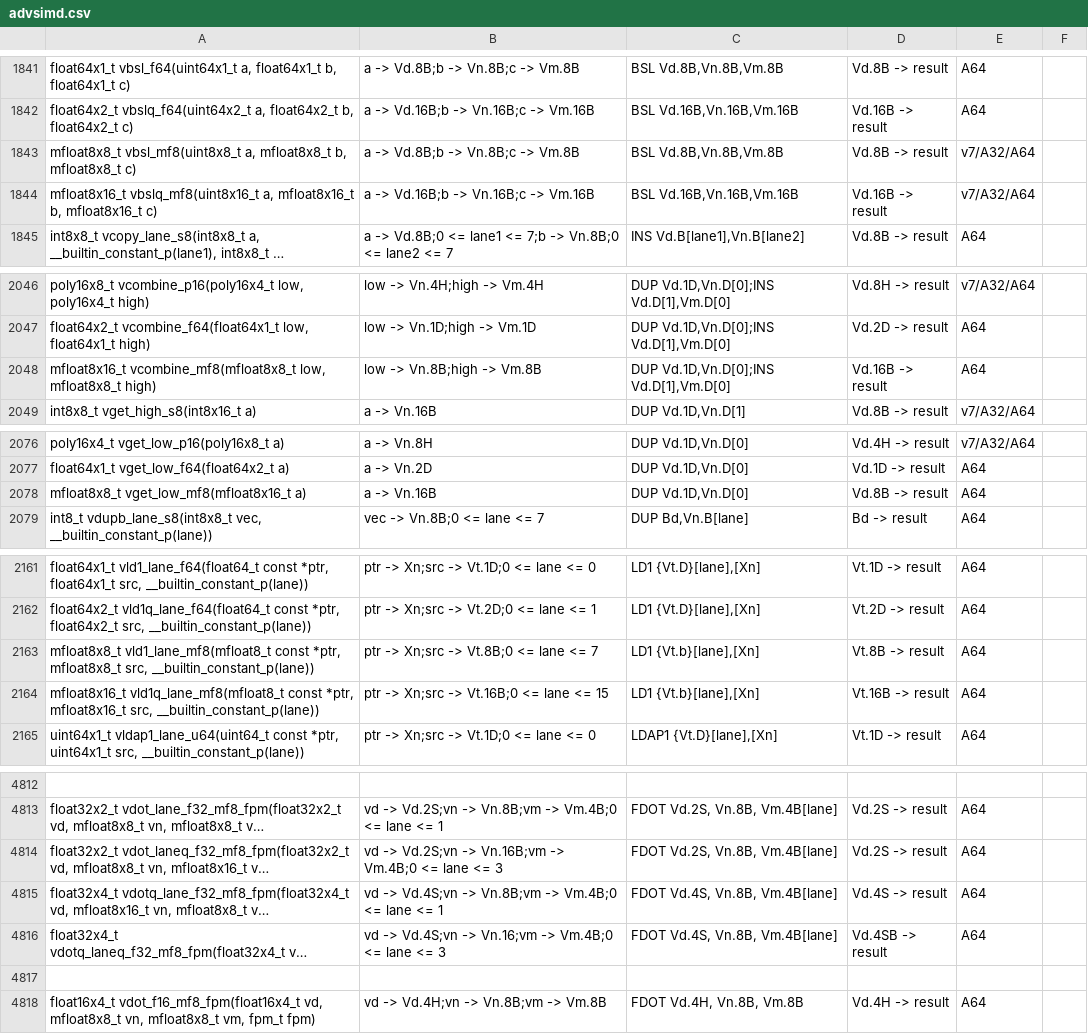
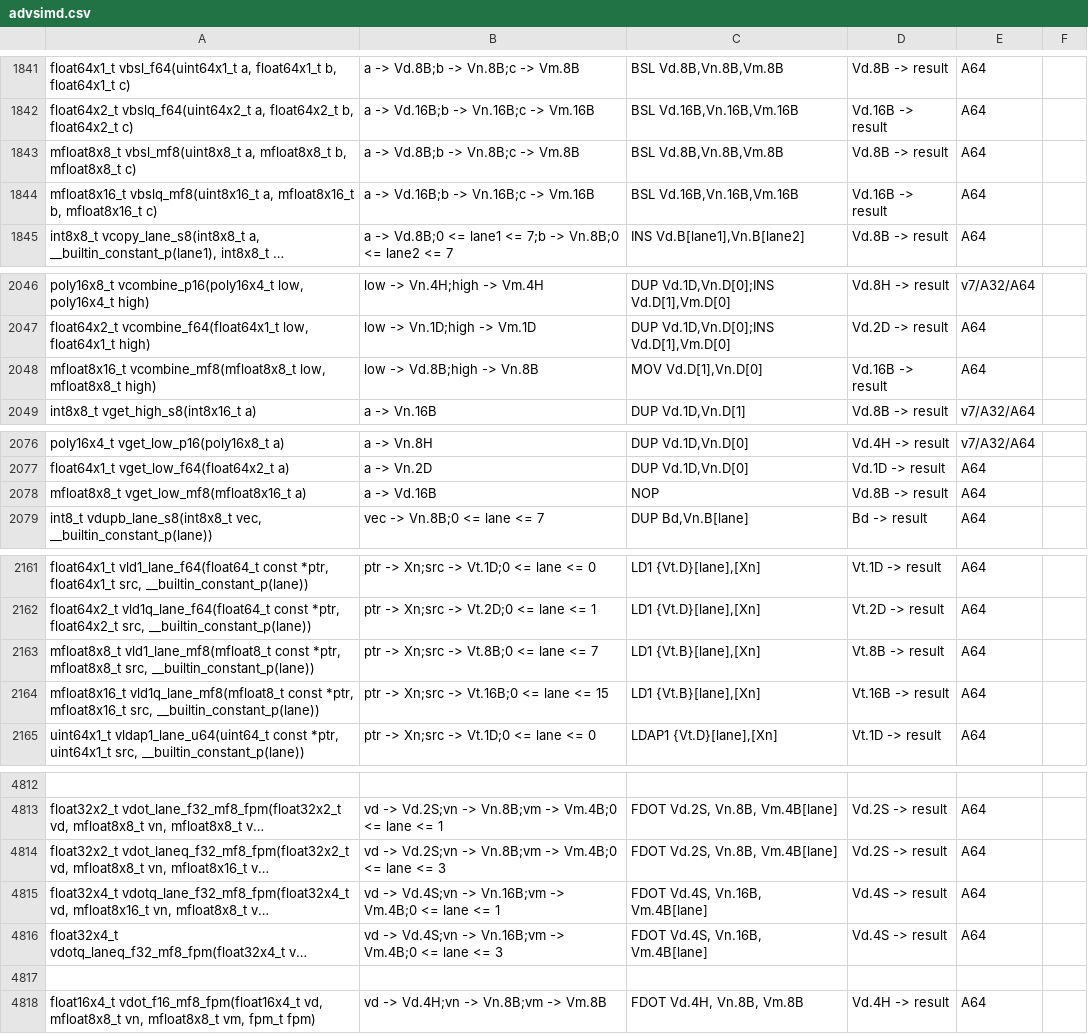
Before and after one commit to ARM-software/acle, a CSV file: tools/intrinsic_db/advsimd.csv, drawn as a sheet; only a part is shown, gaps mark what is left out; long unchanged cells end in …; the diff covers the shown part only; the diff names each change by its address in the sheet, - before the commit and + after, or states it on an @@ line.

Commit message:
Correct a few Neon entries
This includes:
- mfloat8 is limited to A64 always
- vcreate_mf8 lowers to FMOV for both gcc and clang
- vcombine_mf8 and vget_high_mf8 have optimized sequences they lower to.
  I'm quite certain I saw at least one of them lowering to zip1 for gcc,
  but mov is what LLVM picks and sort of equivalent in a way
- vget_low_mf8 can be optimized to a NOP
- Replace some lower case letters with upper case ones where appropriate
- Fix some arg mappings (e.g. "arrangement specifiers")

```diff
--- a/tools/intrinsic_db/advsimd.csv
+++ b/tools/intrinsic_db/advsimd.csv
-E1843:E1844: v7/A32/A64
+E1843:E1844: A64
-B2048: low -> Vn.8B;high -> Vm.8B
+B2048: low -> Vd.8B;high -> Vn.8B
-C2048: DUP Vd.1D,Vn.D[0];INS Vd.D[1],Vm.D[0]
+C2048: MOV Vd.D[1],Vn.D[0]
-B2078: a -> Vn.16B
+B2078: a -> Vd.16B
-C2078: DUP Vd.1D,Vn.D[0]
+C2078: NOP
-C2163:C2164: LD1 {Vt.b}[lane],[Xn]
+C2163:C2164: LD1 {Vt.B}[lane],[Xn]
-B4814: …Vd.2S;vn -> Vn.16B;vm -> Vm.4B;0…
+B4814: …Vd.2S;vn -> Vn.8B;vm -> Vm.4B;0…
-B4815: …Vd.4S;vn -> Vn.8B;vm -> Vm.4B;0…
+B4815: …Vd.4S;vn -> Vn.16B;vm -> Vm.4B;0…
-C4815:C4816: FDOT Vd.4S, Vn.8B, Vm.4B[lane]
+C4815:C4816: FDOT Vd.4S, Vn.16B, Vm.4B[lane]
-B4816: …Vd.4S;vn -> Vn.16;vm -> Vm.4B;0…
+B4816: …Vd.4S;vn -> Vn.16B;vm -> Vm.4B;0…
-D4816: Vd.4SB -> result
+D4816: Vd.4S -> result
```
Also changed, not shown: 5 edited cells elsewhere in this file, 1 other file.
